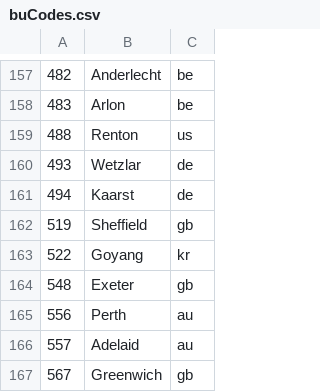
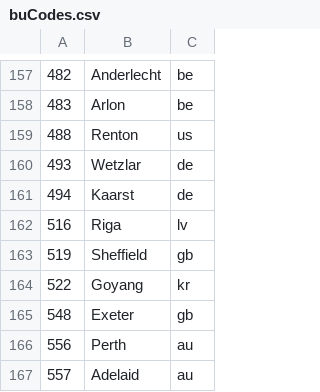
Before and after one commit to Ephigenia/ikea-availability-checker, a CSV file: source/data/buCodes.csv, drawn as a sheet; only a part is shown, gaps mark what is left out; the shorter side is filled out with more unchanged rows.

Commit message:
Add new lv store

```diff
--- a/source/data/buCodes.csv
+++ b/source/data/buCodes.csv
@@ -161,2 +161,3 @@
 494,Kaarst,de
+516,Riga,lv
 519,Sheffield,gb
```
